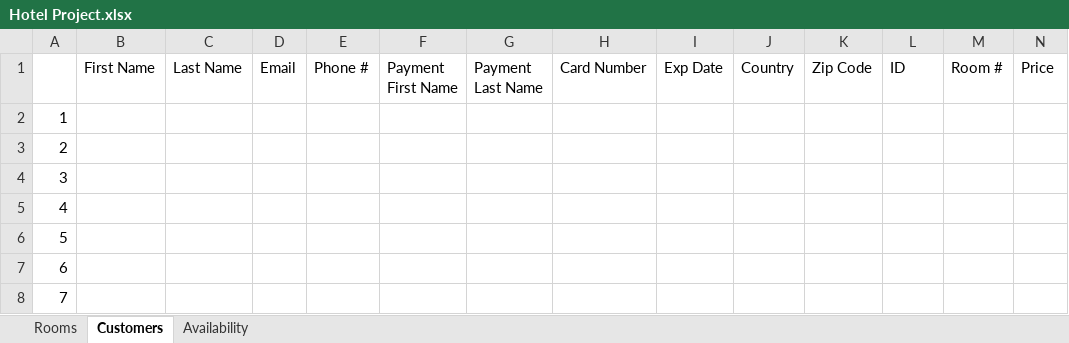
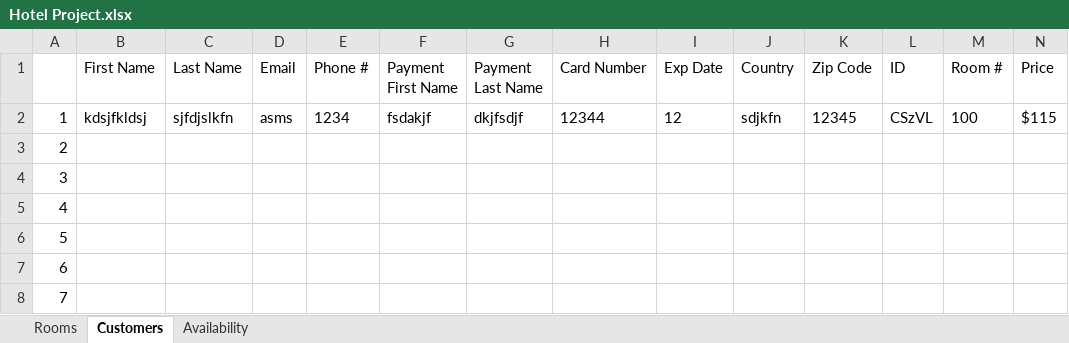
Before and after one commit to josegodinez25/Bit-by-Bit, an Excel workbook: HotelProject/Hotel Project.xlsx, sheet Customers, drawn as a sheet; only a part is shown; values as stored, in another font and other column widths than the file's, no borders; the diff covers the shown part only; the diff names each change by its address in the sheet, - before the commit and + after, or states it on an @@ line.

```diff
--- a/HotelProject/Hotel Project.xlsx (sheet Customers)
+++ b/HotelProject/Hotel Project.xlsx (sheet Customers)
-B2 (First Name): (empty)
+B2 (First Name): kdsjfkldsj
-C2 (Last Name): (empty)
+C2 (Last Name): sjfdjslkfn
-D2 (Email): (empty)
+D2 (Email): asms
-E2 (Phone #): (empty)
+E2 (Phone #): 1234
-F2 (Payment First Name): (empty)
+F2 (Payment First Name): fsdakjf
-G2 (Payment Last Name): (empty)
+G2 (Payment Last Name): dkjfsdjf
-H2 (Card Number): (empty)
+H2 (Card Number): 12344
-I2 (Exp Date): (empty)
+I2 (Exp Date): 12
-J2 (Country): (empty)
+J2 (Country): sdjkfn
-K2 (Zip Code): (empty)
+K2 (Zip Code): 12345
-L2 (ID): (empty)
+L2 (ID): CSzVL
-M2 (Room #): (empty)
+M2 (Room #): 100
-N2 (Price): (empty)
+N2 (Price): $115
```
Also changed, not shown: 2 edited cells elsewhere in this sheet, sheet Availability, 5 other files.
